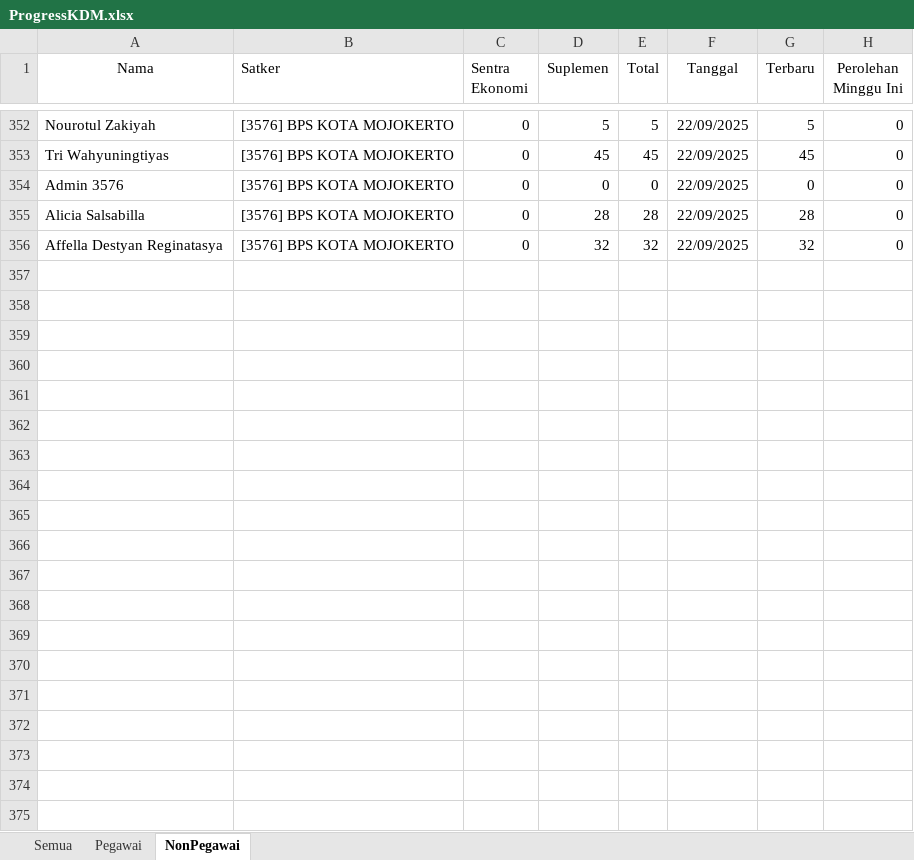
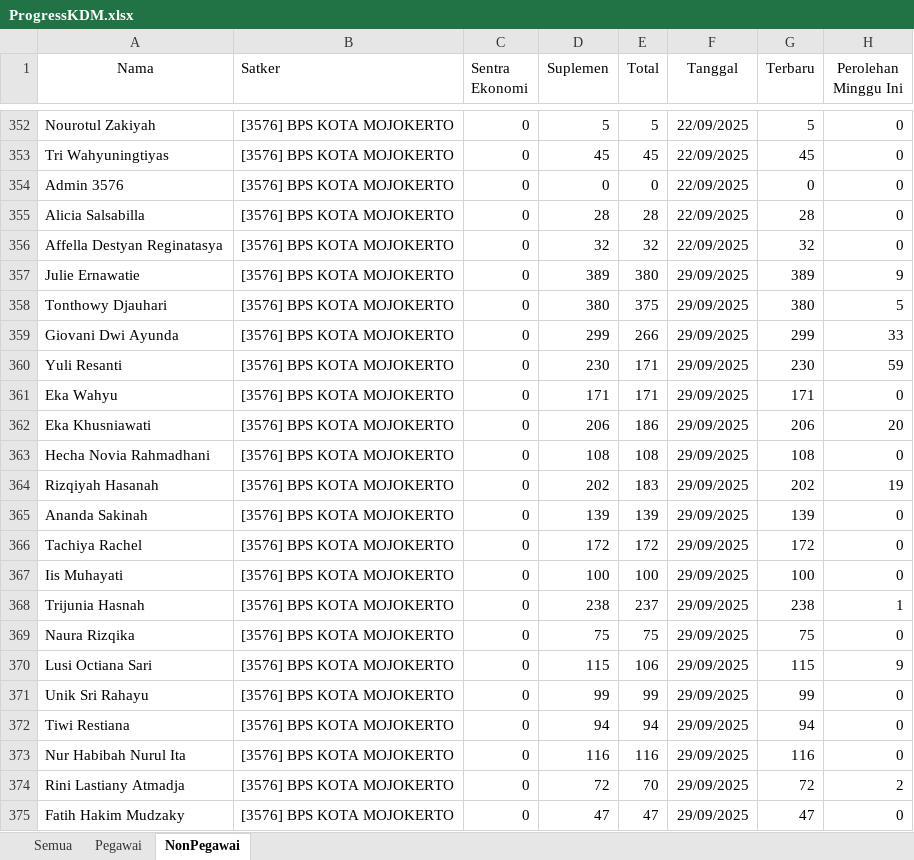
Before and after one commit to RizqikaNauraF/Dashboard-KDM-BPS-Kota-Mojokerto, an Excel workbook: ProgressKDM.xlsx, sheet NonPegawai, drawn as a sheet; only a part is shown, gaps mark what is left out; values as stored, in another font and other column widths than the file's, no borders; the diff covers the shown part only; the diff names each change by its address in the sheet, - before the commit and + after, or states it on an @@ line.

```diff
--- a/ProgressKDM.xlsx (sheet NonPegawai)
+++ b/ProgressKDM.xlsx (sheet NonPegawai)
+row 357: Julie Ernawatie | [3576] BPS KOTA MOJOKERTO | 0 | 389 | 380 | 29/09/2025 | 389 | 9
+row 358: Tonthowy Djauhari | [3576] BPS KOTA MOJOKERTO | 0 | 380 | 375 | 29/09/2025 | 380 | 5
+row 359: Giovani Dwi Ayunda | [3576] BPS KOTA MOJOKERTO | 0 | 299 | 266 | 29/09/2025 | 299 | 33
+row 360: Yuli Resanti | [3576] BPS KOTA MOJOKERTO | 0 | 230 | 171 | 29/09/2025 | 230 | 59
+row 361: Eka Wahyu | [3576] BPS KOTA MOJOKERTO | 0 | 171 | 171 | 29/09/2025 | 171 | 0
+row 362: Eka Khusniawati | [3576] BPS KOTA MOJOKERTO | 0 | 206 | 186 | 29/09/2025 | 206 | 20
+row 363: Hecha Novia Rahmadhani | [3576] BPS KOTA MOJOKERTO | 0 | 108 | 108 | 29/09/2025 | 108 | 0
+row 364: Rizqiyah Hasanah | [3576] BPS KOTA MOJOKERTO | 0 | 202 | 183 | 29/09/2025 | 202 | 19
+row 365: Ananda Sakinah | [3576] BPS KOTA MOJOKERTO | 0 | 139 | 139 | 29/09/2025 | 139 | 0
+row 366: Tachiya Rachel | [3576] BPS KOTA MOJOKERTO | 0 | 172 | 172 | 29/09/2025 | 172 | 0
+row 367: Iis Muhayati | [3576] BPS KOTA MOJOKERTO | 0 | 100 | 100 | 29/09/2025 | 100 | 0
+row 368: Trijunia Hasnah | [3576] BPS KOTA MOJOKERTO | 0 | 238 | 237 | 29/09/2025 | 238 | 1
+row 369: Naura Rizqika | [3576] BPS KOTA MOJOKERTO | 0 | 75 | 75 | 29/09/2025 | 75 | 0
+row 370: Lusi Octiana Sari | [3576] BPS KOTA MOJOKERTO | 0 | 115 | 106 | 29/09/2025 | 115 | 9
+row 371: Unik Sri Rahayu | [3576] BPS KOTA MOJOKERTO | 0 | 99 | 99 | 29/09/2025 | 99 | 0
+row 372: Tiwi Restiana | [3576] BPS KOTA MOJOKERTO | 0 | 94 | 94 | 29/09/2025 | 94 | 0
+row 373: Nur Habibah Nurul Ita | [3576] BPS KOTA MOJOKERTO | 0 | 116 | 116 | 29/09/2025 | 116 | 0
+row 374: Rini Lastiany Atmadja | [3576] BPS KOTA MOJOKERTO | 0 | 72 | 70 | 29/09/2025 | 72 | 2
+row 375: Fatih Hakim Mudzaky | [3576] BPS KOTA MOJOKERTO | 0 | 47 | 47 | 29/09/2025 | 47 | 0
```
Also changed, not shown: 44 added rows elsewhere in this sheet, sheet Semua, sheet Pegawai, 1 other file.
